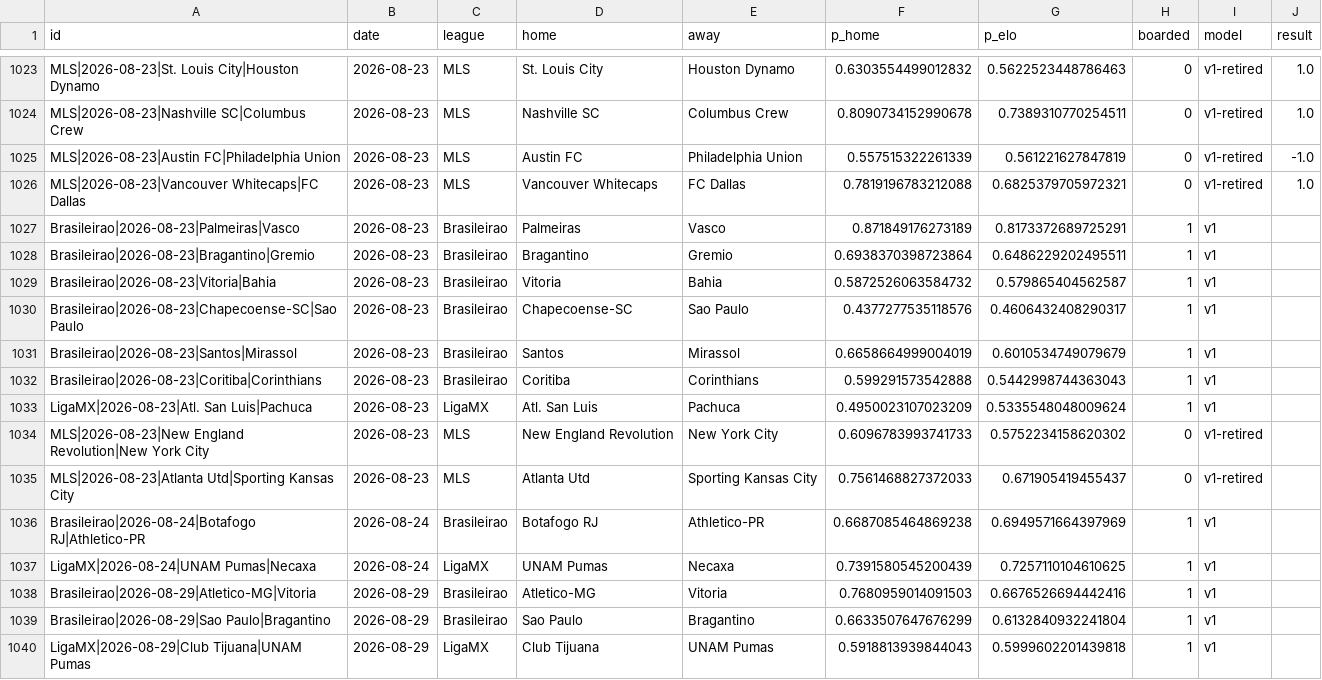
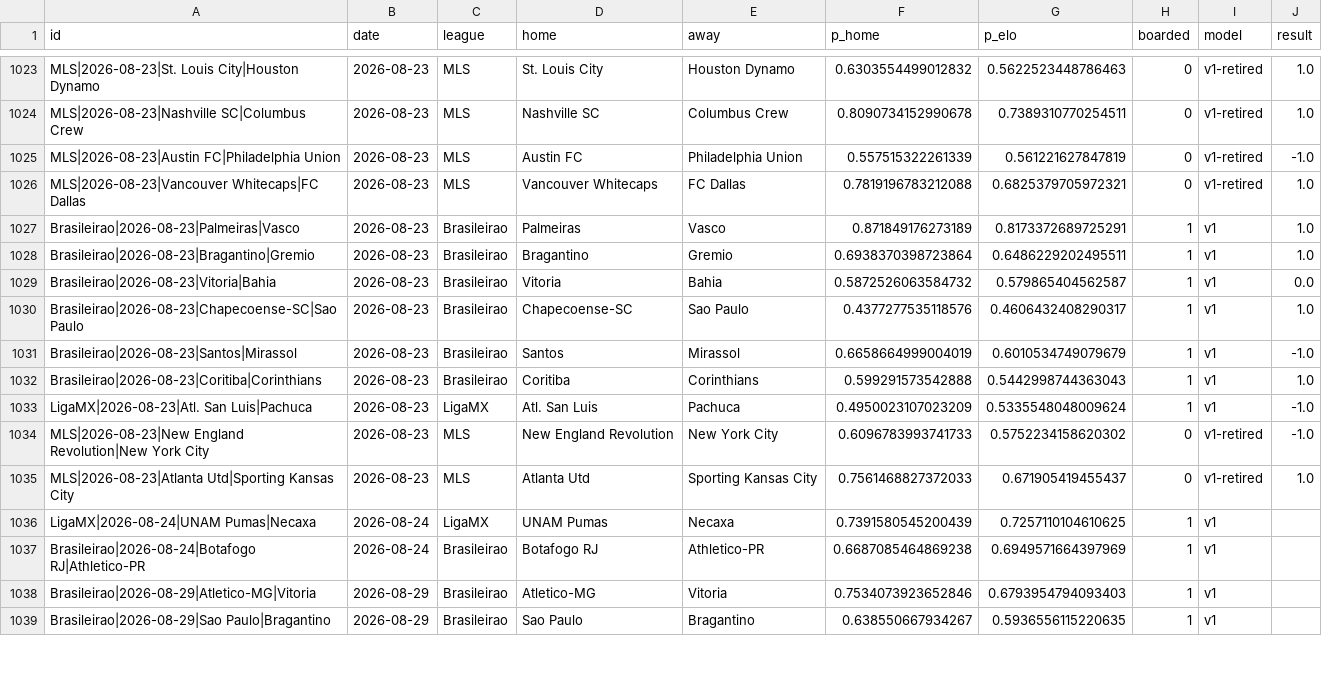
Before and after one commit to azcal/forecasting-lab, a CSV file: data/soccer_americas.csv, drawn as a sheet; only a part is shown, gaps mark what is left out; the diff covers the shown part only.

```diff
--- a/data/soccer_americas.csv
+++ b/data/soccer_americas.csv
@@ -1026,15 +1026,14 @@ MLS|2026-08-23|Austin FC|Philadelphia Union,2026-08-23,MLS,Austin FC,Philadelphi
 MLS|2026-08-23|Vancouver Whitecaps|FC Dallas,2026-08-23,MLS,Vancouver Whitecaps,FC Dallas,0.7819196783212088,0.6825379705972321,0,v1-retired,1.0
-Brasileirao|2026-08-23|Palmeiras|Vasco,2026-08-23,Brasileirao,Palmeiras,Vasco,0.871849176273189,0.8173372689725291,1,v1,
-Brasileirao|2026-08-23|Bragantino|Gremio,2026-08-23,Brasileirao,Bragantino,Gremio,0.6938370398723864,0.6486229202495511,1,v1,
-Brasileirao|2026-08-23|Vitoria|Bahia,2026-08-23,Brasileirao,Vitoria,Bahia,0.5872526063584732,0.579865404562587,1,v1,
-Brasileirao|2026-08-23|Chapecoense-SC|Sao Paulo,2026-08-23,Brasileirao,Chapecoense-SC,Sao Paulo,0.4377277535118576,0.4606432408290317,1,v1,
-Brasileirao|2026-08-23|Santos|Mirassol,2026-08-23,Brasileirao,Santos,Mirassol,0.6658664999004019,0.6010534749079679,1,v1,
-Brasileirao|2026-08-23|Coritiba|Corinthians,2026-08-23,Brasileirao,Coritiba,Corinthians,0.599291573542888,0.5442998744363043,1,v1,
-LigaMX|2026-08-23|Atl. San Luis|Pachuca,2026-08-23,LigaMX,Atl. San Luis,Pachuca,0.4950023107023209,0.5335548048009624,1,v1,
-MLS|2026-08-23|New England Revolution|New York City,2026-08-23,MLS,New England Revolution,New York City,0.6096783993741733,0.5752234158620302,0,v1-retired,
-MLS|2026-08-23|Atlanta Utd|Sporting Kansas City,2026-08-23,MLS,Atlanta Utd,Sporting Kansas City,0.7561468827372033,0.671905419455437,0,v1-retired,
+Brasileirao|2026-08-23|Palmeiras|Vasco,2026-08-23,Brasileirao,Palmeiras,Vasco,0.871849176273189,0.8173372689725291,1,v1,1.0
+Brasileirao|2026-08-23|Bragantino|Gremio,2026-08-23,Brasileirao,Bragantino,Gremio,0.6938370398723864,0.6486229202495511,1,v1,1.0
+Brasileirao|2026-08-23|Vitoria|Bahia,2026-08-23,Brasileirao,Vitoria,Bahia,0.5872526063584732,0.579865404562587,1,v1,0.0
+Brasileirao|2026-08-23|Chapecoense-SC|Sao Paulo,2026-08-23,Brasileirao,Chapecoense-SC,Sao Paulo,0.4377277535118576,0.4606432408290317,1,v1,1.0
+Brasileirao|2026-08-23|Santos|Mirassol,2026-08-23,Brasileirao,Santos,Mirassol,0.6658664999004019,0.6010534749079679,1,v1,-1.0
+Brasileirao|2026-08-23|Coritiba|Corinthians,2026-08-23,Brasileirao,Coritiba,Corinthians,0.599291573542888,0.5442998744363043,1,v1,1.0
+LigaMX|2026-08-23|Atl. San Luis|Pachuca,2026-08-23,LigaMX,Atl. San Luis,Pachuca,0.4950023107023209,0.5335548048009624,1,v1,-1.0
+MLS|2026-08-23|New England Revolution|New York City,2026-08-23,MLS,New England Revolution,New York City,0.6096783993741733,0.5752234158620302,0,v1-retired,-1.0
+MLS|2026-08-23|Atlanta Utd|Sporting Kansas City,2026-08-23,MLS,Atlanta Utd,Sporting Kansas City,0.7561468827372033,0.671905419455437,0,v1-retired,1.0
+LigaMX|2026-08-24|UNAM Pumas|Necaxa,2026-08-24,LigaMX,UNAM Pumas,Necaxa,0.7391580545200439,0.7257110104610625,1,v1,
 Brasileirao|2026-08-24|Botafogo RJ|Athletico-PR,2026-08-24,Brasileirao,Botafogo RJ,Athletico-PR,0.6687085464869238,0.6949571664397969,1,v1,
-LigaMX|2026-08-24|UNAM Pumas|Necaxa,2026-08-24,LigaMX,UNAM Pumas,Necaxa,0.7391580545200439,0.7257110104610625,1,v1,
-Brasileirao|2026-08-29|Atletico-MG|Vitoria,2026-08-29,Brasileirao,Atletico-MG,Vitoria,0.7680959014091503,0.6676526694442416,1,v1,
-Brasileirao|2026-08-29|Sao Paulo|Bragantino,2026-08-29,Brasileirao,Sao Paulo,Bragantino,0.6633507647676299,0.6132840932241804,1,v1,
-LigaMX|2026-08-29|Club Tijuana|UNAM Pumas,2026-08-29,LigaMX,Club Tijuana,UNAM Pumas,0.5918813939844043,0.5999602201439818,1,v1,
+Brasileirao|2026-08-29|Atletico-MG|Vitoria,2026-08-29,Brasileirao,Atletico-MG,Vitoria,0.7534073923652846,0.6793954794093403,1,v1,
+Brasileirao|2026-08-29|Sao Paulo|Bragantino,2026-08-29,Brasileirao,Sao Paulo,Bragantino,0.638550667934267,0.5936556115220635,1,v1,
```
Also changed, not shown: 4 added rows, 2 removed rows and 35 edited cells elsewhere in this file, data/cs2.csv, data/mma.csv, 3 other files.
